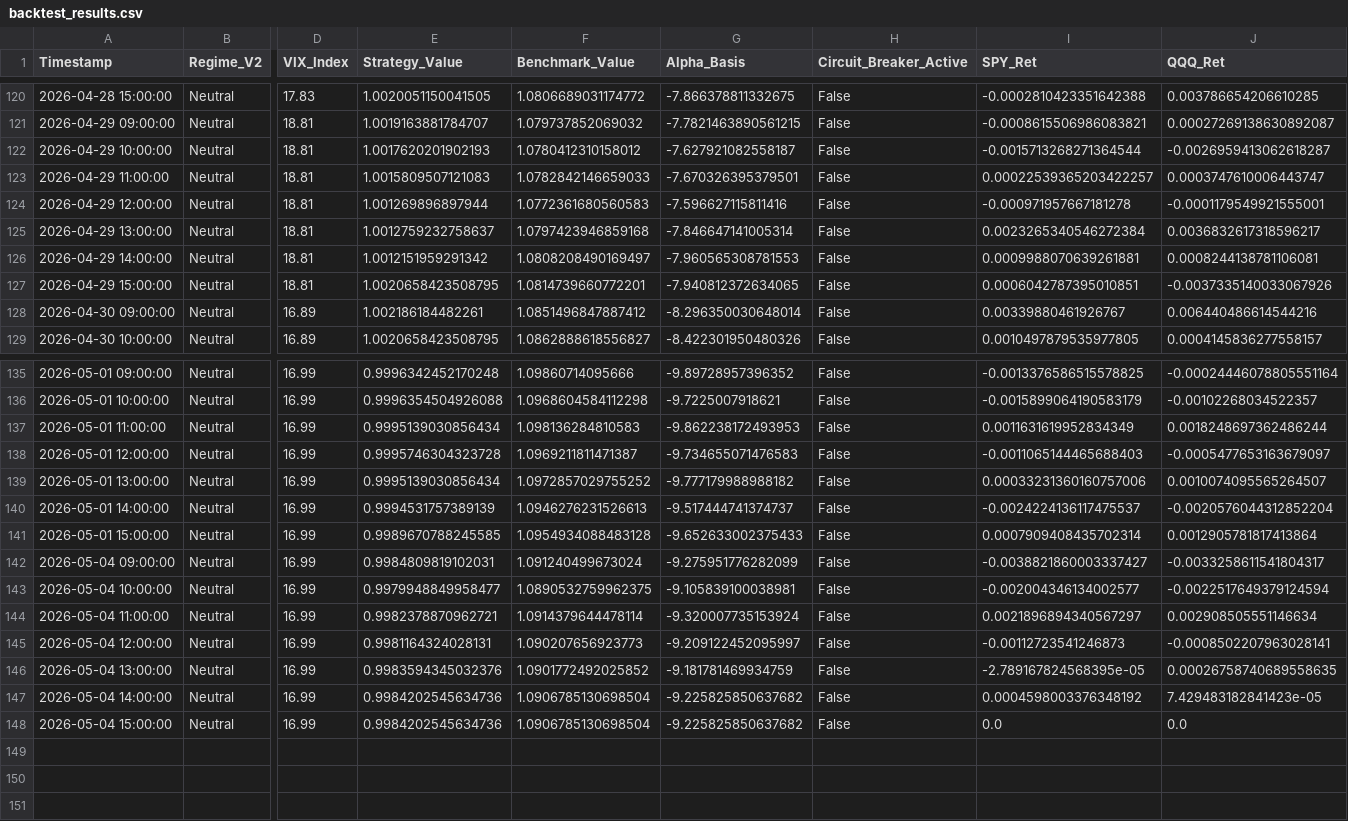
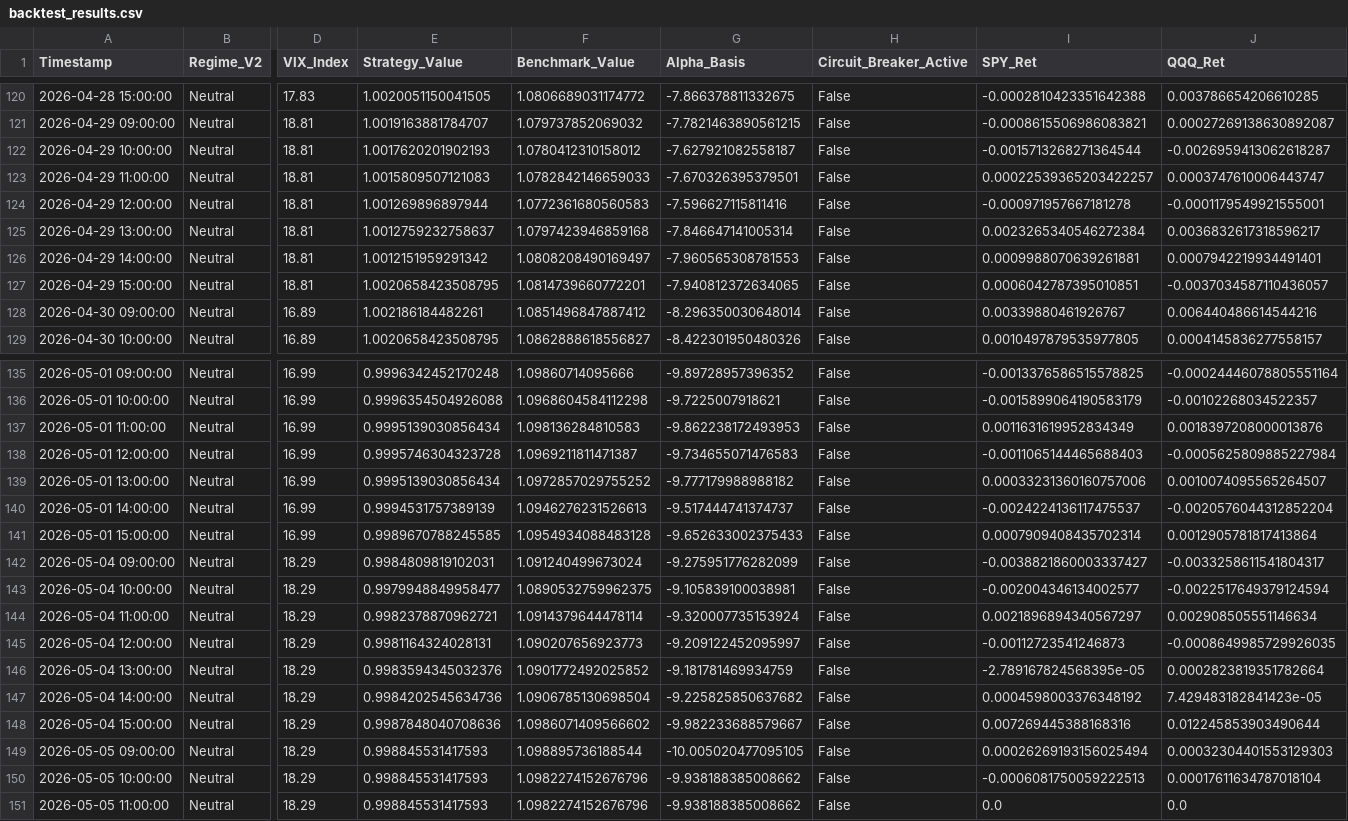
Before and after one commit to Abigail6on/MacroSentinel, a CSV file: data/processed/backtest_results.csv, drawn as a sheet; only a part is shown, gaps mark what is left out; addresses are those after the commit; rows hold the shown columns only; the diff names each change by its address in the sheet, - before the commit and + after, or states it on an @@ line.

```diff
--- a/data/processed/backtest_results.csv
+++ b/data/processed/backtest_results.csv
-J126 (QQQ_Ret): 0.0008244138781106081
+J126 (QQQ_Ret): 0.0007942219934491401
-J127 (QQQ_Ret): -0.0037335140033067926
+J127 (QQQ_Ret): -0.0037034587110436057
-J137 (QQQ_Ret): 0.0018248697362486244
+J137 (QQQ_Ret): 0.0018397208000013876
-J138 (QQQ_Ret): -0.0005477653163679097
+J138 (QQQ_Ret): -0.0005625809885227984
-D142:D147 (VIX_Index): 16.99
+D142:D147 (VIX_Index): 18.29
-J145 (QQQ_Ret): -0.0008502207963028141
+J145 (QQQ_Ret): -0.0008649985729926035
-J146 (QQQ_Ret): 0.00026758740689558635
+J146 (QQQ_Ret): 0.0002823819351782664
+row 148: 2026-05-04 15:00:00 | Neutral | 18.29 | 0.9987848040708636 | 1.0986071409566602 | -9.982233688579667 | False | 0.007269445388168316 | 0.012245853903490644
+row 149: 2026-05-05 09:00:00 | Neutral | 18.29 | 0.998845531417593 | 1.098895736188544 | -10.005020477095105 | False | 0.00026269193156025494 | 0.00032304401553129303
+row 150: 2026-05-05 10:00:00 | Neutral | 18.29 | 0.998845531417593 | 1.0982274152676796 | -9.938188385008662 | False | -0.0006081750059222513 | 0.00017611634787018104
-A151 (Timestamp): 2026-05-04 15:00:00
+A151 (Timestamp): 2026-05-05 11:00:00
-D151 (VIX_Index): 16.99
+D151 (VIX_Index): 18.29
-E151 (Strategy_Value): 0.9984202545634736
+E151 (Strategy_Value): 0.998845531417593
-F151 (Benchmark_Value): 1.0906785130698504
+F151 (Benchmark_Value): 1.0982274152676796
-G151 (Alpha_Basis): -9.225825850637682
+G151 (Alpha_Basis): -9.938188385008662
```
Also changed, not shown: data/processed/live_prices.csv, data/processed/regime_v2_status.csv, 6 other files.
